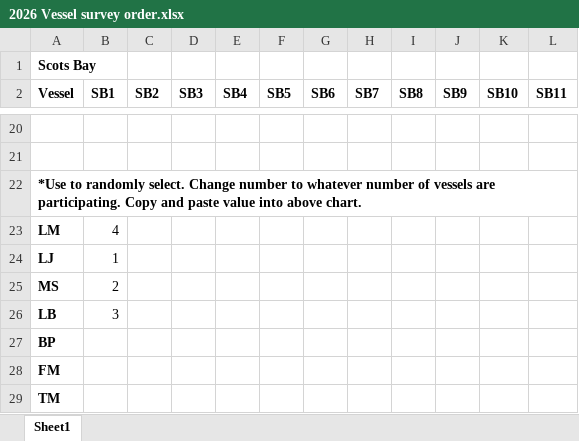
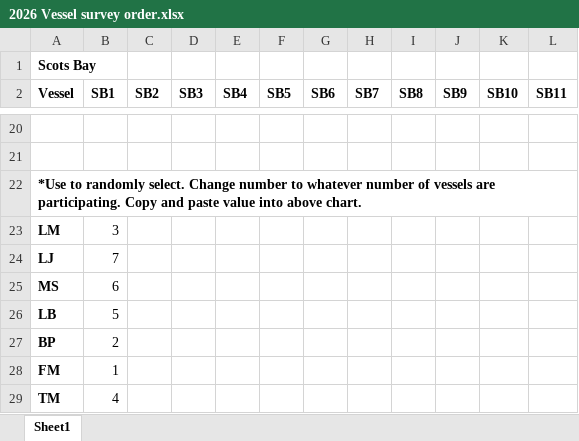
Before and after one commit to HerringScience/HerringScience.github.io, an Excel workbook: Surveys/2026/2026 Vessel survey order.xlsx, sheet Sheet1, drawn as a sheet; only a part is shown, gaps mark what is left out; values as stored, in another font and other column widths than the file's, no borders; the diff names each change by its address in the sheet, - before the commit and + after, or states it on an @@ line.

Commit message:
2026-09-02
Fixing GB3 lines and experimenting with spacing in testing survey GB99

```diff
--- a/Surveys/2026/2026 Vessel survey order.xlsx (sheet Sheet1)
+++ b/Surveys/2026/2026 Vessel survey order.xlsx (sheet Sheet1)
-B23 (SB1): 4
+B23 (SB1): 3
-B24 (SB1): 1
+B24 (SB1): 7
-B25 (SB1): 2
+B25 (SB1): 6
-B26 (SB1): 3
+B26 (SB1): 5
-B27 (SB1): (empty)
+B27 (SB1): 2
-B28 (SB1): (empty)
+B28 (SB1): 1
-B29 (SB1): (empty)
+B29 (SB1): 4
```
Also changed, not shown: 43 other files.
